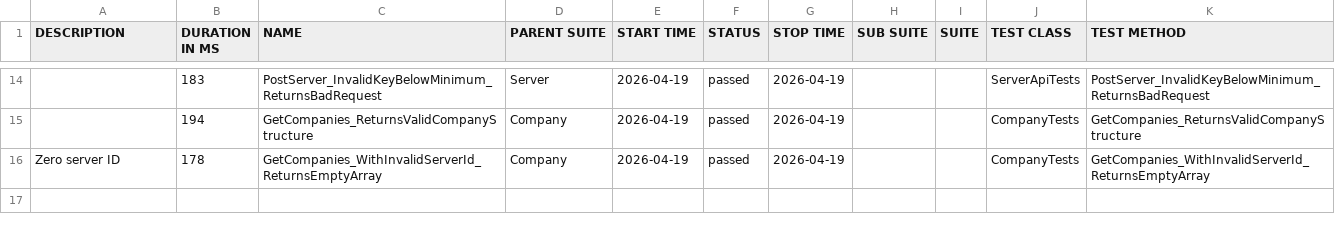
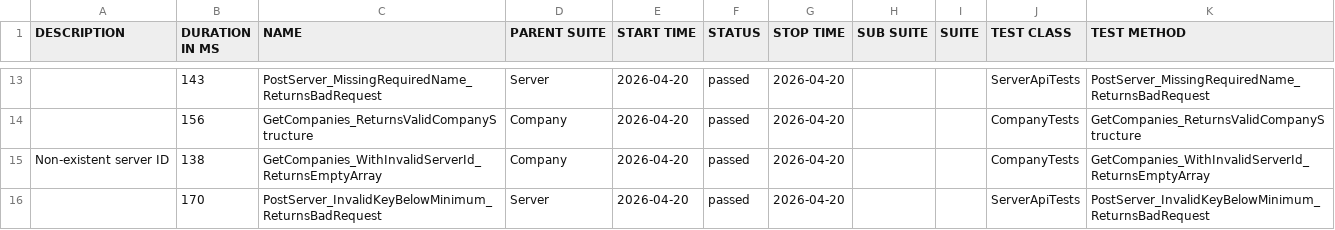
Before and after one commit to effiziente1/API_Testing, a CSV file: data/suites.csv, drawn as a sheet; only a part is shown, gaps mark what is left out; the diff covers the shown part only.

```diff
--- a/data/suites.csv
+++ b/data/suites.csv
@@ -15,4 +14,5 @@
-"","183","PostServer_InvalidKeyBelowMinimum_ReturnsBadRequest","Server","2026-04-19","passed","2026-04-19","","","ServerApiTests","PostServer_InvalidKeyBelowMinimum_ReturnsBadRequest"
-"","194","GetCompanies_ReturnsValidCompanyStructure","Company","2026-04-19","passed","2026-04-19","","","CompanyTests","GetCompanies_ReturnsValidCompanyStructure"
-"Zero server ID
-","178","GetCompanies_WithInvalidServerId_ReturnsEmptyArray","Company","2026-04-19","passed","2026-04-19","","","CompanyTests","GetCompanies_WithInvalidServerId_ReturnsEmptyArray"
+"","143","PostServer_MissingRequiredName_ReturnsBadRequest","Server","2026-04-20","passed","2026-04-20","","","ServerApiTests","PostServer_MissingRequiredName_ReturnsBadRequest"
+"","156","GetCompanies_ReturnsValidCompanyStructure","Company","2026-04-20","passed","2026-04-20","","","CompanyTests","GetCompanies_ReturnsValidCompanyStructure"
+"Non-existent server ID
+","138","GetCompanies_WithInvalidServerId_ReturnsEmptyArray","Company","2026-04-20","passed","2026-04-20","","","CompanyTests","GetCompanies_WithInvalidServerId_ReturnsEmptyArray"
+"","170","PostServer_InvalidKeyBelowMinimum_ReturnsBadRequest","Server","2026-04-20","passed","2026-04-20","","","ServerApiTests","PostServer_InvalidKeyBelowMinimum_ReturnsBadRequest"
```
Also changed, not shown: 5 added rows, 6 removed rows and 22 edited cells elsewhere in this file, 31 other files.
